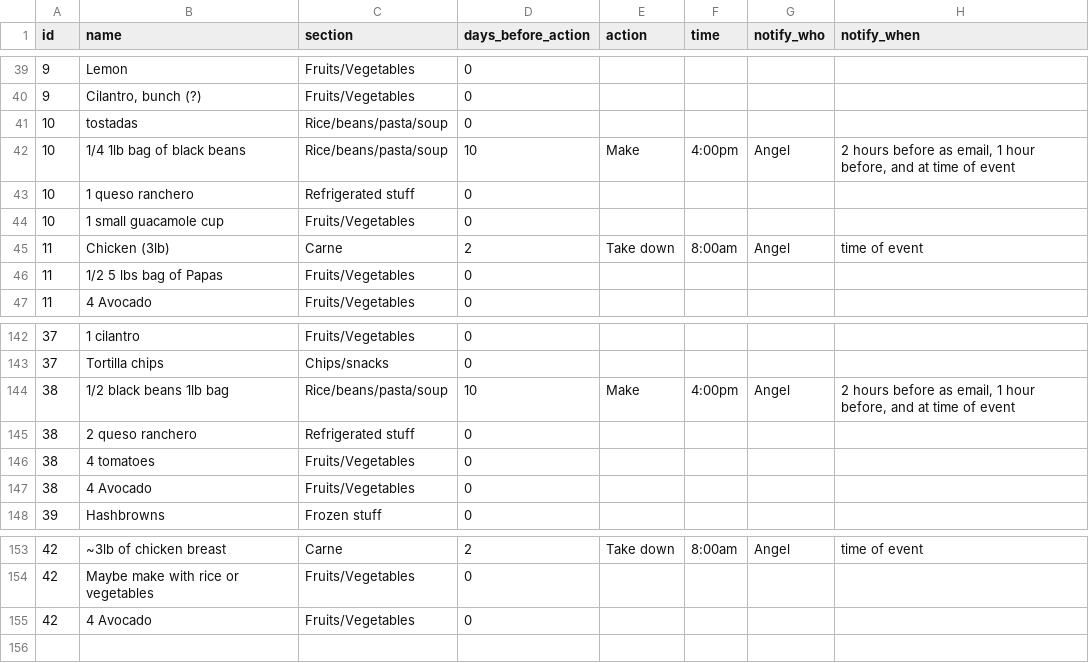
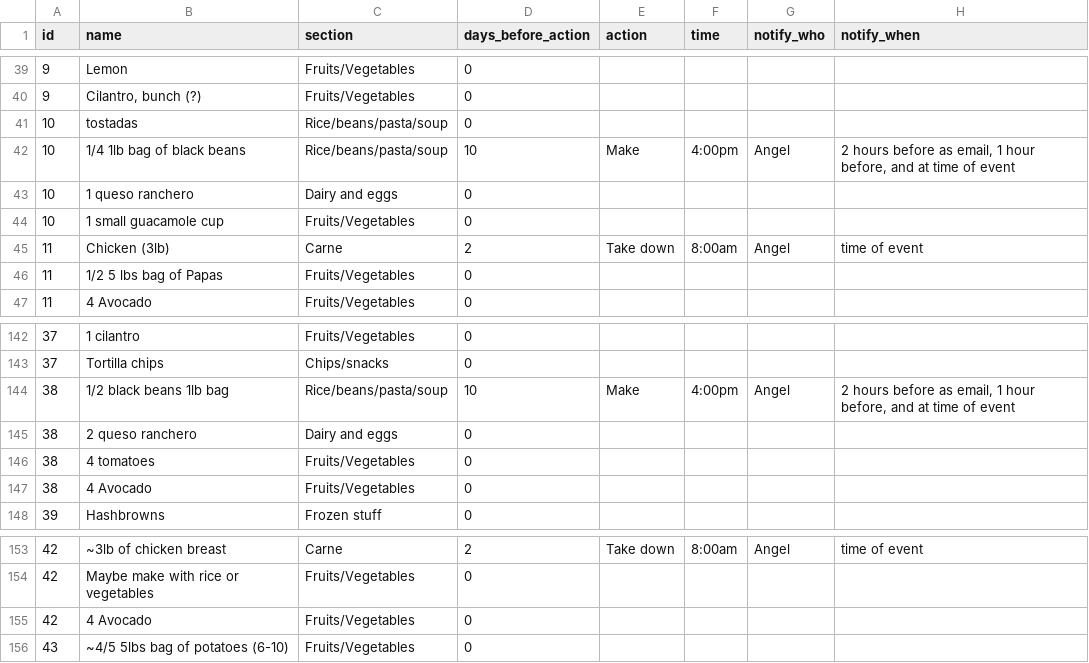
Before and after one commit to agonzalez52/groceries, a CSV file: Ingredients Table.csv, drawn as a sheet; only a part is shown, gaps mark what is left out.

```diff
--- a/Ingredients Table.csv
+++ b/Ingredients Table.csv
@@ -42,3 +42,3 @@ id,name,section,days_before_action,action,time,notify_who,notify_when
 10,1/4 1lb bag of black beans,Rice/beans/pasta/soup,10,Make,4:00pm,Angel,"2 hours before as email, 1 hour before, and at time of event"
-10,1 queso ranchero,Refrigerated stuff,0,,,,
+10,1 queso ranchero,Dairy and eggs,0,,,,
 10,1 small guacamole cup,Fruits/Vegetables,0,,,,
@@ -144,3 +144,3 @@ id,name,section,days_before_action,action,time,notify_who,notify_when
 38,1/2 black beans 1lb bag,Rice/beans/pasta/soup,10,Make,4:00pm,Angel,"2 hours before as email, 1 hour before, and at time of event"
-38,2 queso ranchero,Refrigerated stuff,0,,,,
+38,2 queso ranchero,Dairy and eggs,0,,,,
 38,4 tomatoes,Fruits/Vegetables,0,,,,
@@ -155 +155,2 @@ id,name,section,days_before_action,action,time,notify_who,notify_when
 42,4 Avocado,Fruits/Vegetables,0,,,,
+43,~4/5 5lbs bag of potatoes (6-10),Fruits/Vegetables,0,,,,
```
Also changed, not shown: Meals Table.csv, 1 other file.
